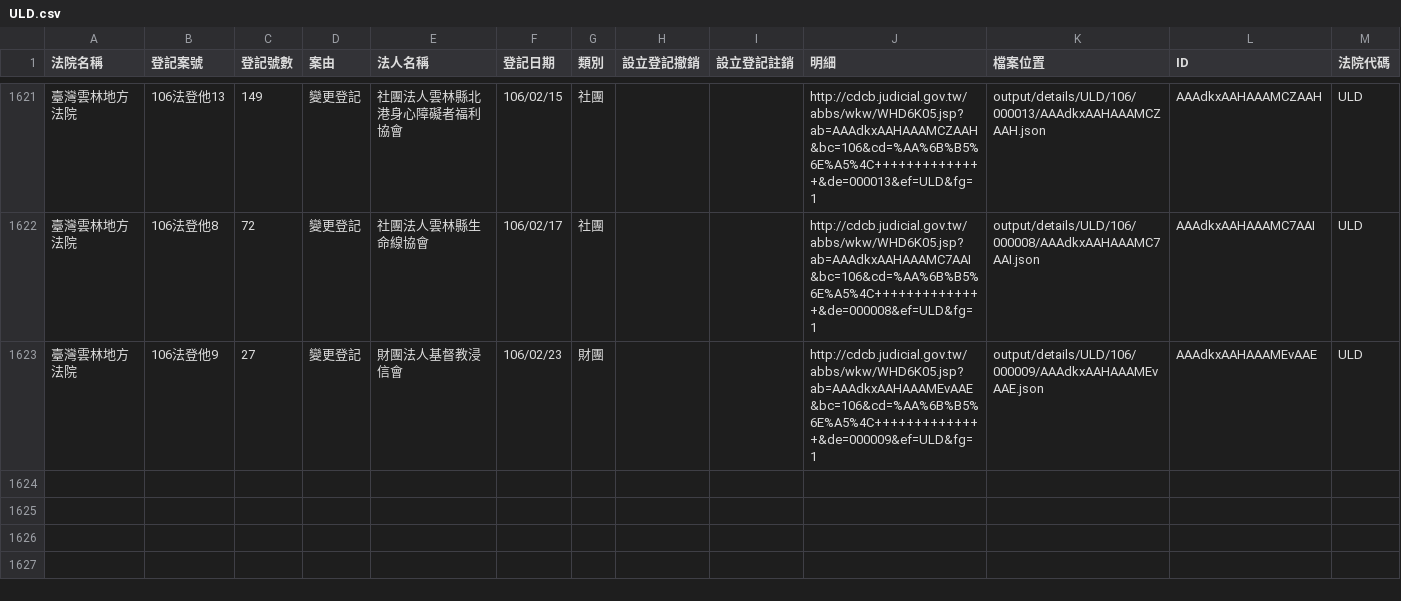
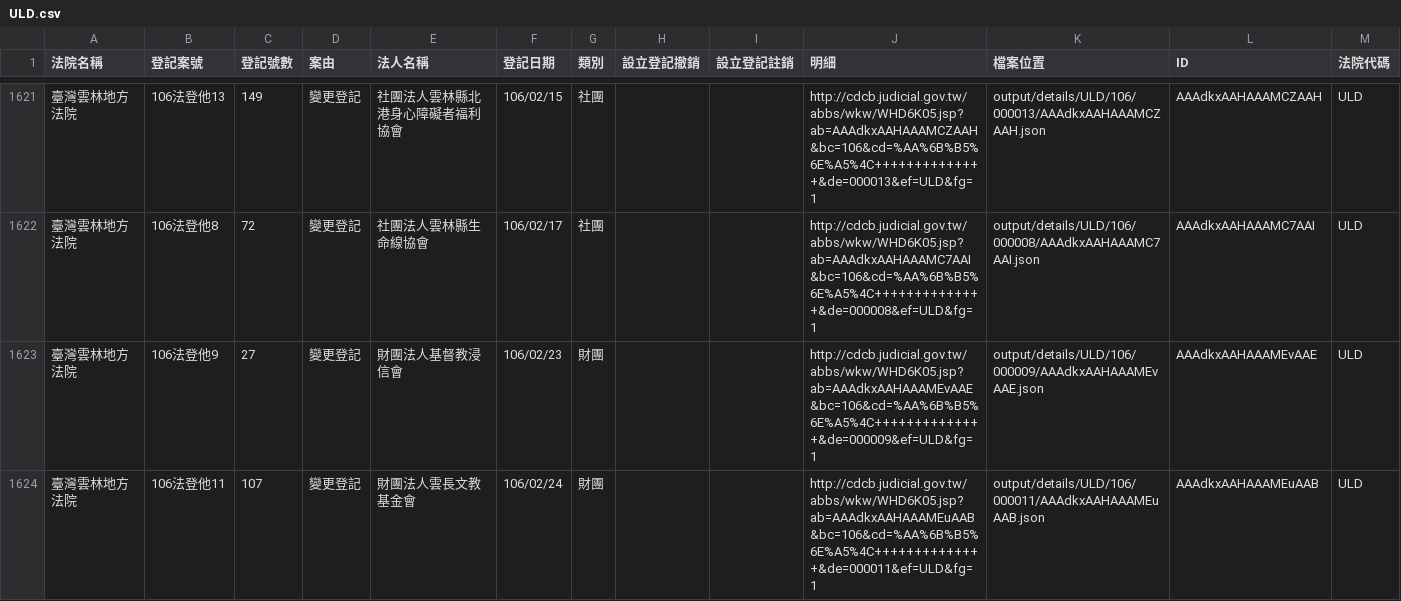
Before and after one commit to g0v/foundationtw, a CSV file: output/lists/ULD.csv, drawn as a sheet; only a part is shown, gaps mark what is left out.

```diff
--- a/output/lists/ULD.csv
+++ b/output/lists/ULD.csv
@@ -1623 +1623,2 @@
 臺灣雲林地方法院,106法登他9,27,變更登記,財團法人基督教浸信會,106/02/23,財團,,,http://cdcb.judicial.gov.tw/abbs/wkw/WHD6K05.jsp?ab=AAAdkxAAHAAAMEvAAE&bc=106&cd=%AA%6B%B5%6E%A5%4C++++++++++++++&de=000009&ef=ULD&fg=1,output/details/ULD/106/000009/AAAdkxAAHAAAMEvAAE.json,AAAdkxAAHAAAMEvAAE,ULD
+臺灣雲林地方法院,106法登他11,107,變更登記,財團法人雲長文教基金會,106/02/24,財團,,,http://cdcb.judicial.gov.tw/abbs/wkw/WHD6K05.jsp?ab=AAAdkxAAHAAAMEuAAB&bc=106&cd=%AA%6B%B5%6E%A5%4C++++++++++++++&de=000011&ef=ULD&fg=1,output/details/ULD/106/000011/AAAdkxAAHAAAMEuAAB.json,AAAdkxAAHAAAMEuAAB,ULD
```
Also changed, not shown: output/lists/PTD.csv, 25 other files.
